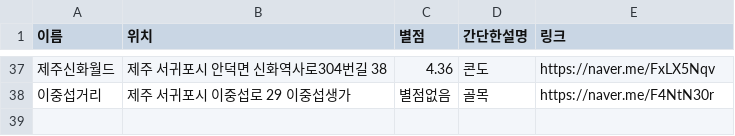
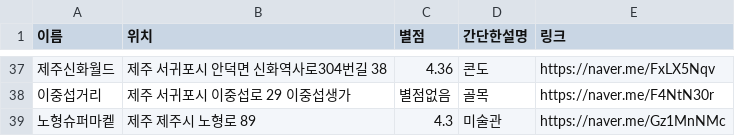
Before and after one commit to OSS-3-MINTAEK/Recomendataion_Place, a CSV file: tourist_place_data.csv, drawn as a sheet; only a part is shown, gaps mark what is left out; the diff names each change by its address in the sheet, - before the commit and + after, or states it on an @@ line.

Commit message:
place_data.csv

```diff
--- a/tourist_place_data.csv
+++ b/tourist_place_data.csv
+row 39: 노형슈퍼마켙 | 제주 제주시 노형로 89 | 4.3 | 미술관 | https://naver.me/Gz1MnNMc
```
